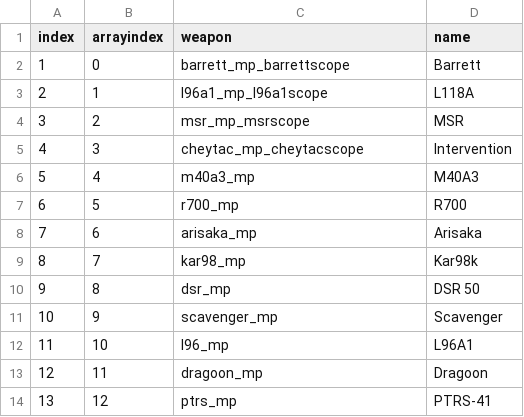
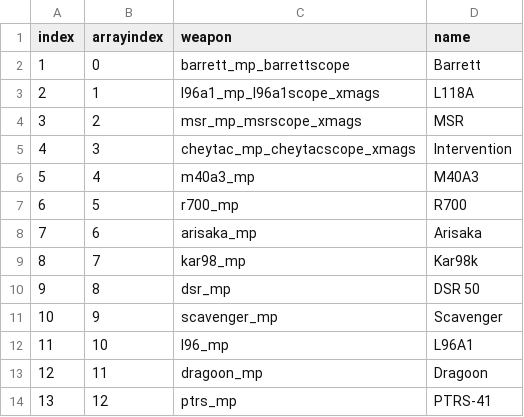
Before and after one commit to Jaxofw/IW5-Sniping, a CSV file: mp/sniperTable.csv, drawn as a sheet.

Commit message:
Added extended mags

```diff
--- a/mp/sniperTable.csv
+++ b/mp/sniperTable.csv
@@ -2,5 +2,5 @@ index,arrayindex,weapon,name
 1,0,barrett_mp_barrettscope,Barrett
-2,1,l96a1_mp_l96a1scope,L118A
-3,2,msr_mp_msrscope,MSR
-4,3,cheytac_mp_cheytacscope,Intervention
+2,1,l96a1_mp_l96a1scope_xmags,L118A
+3,2,msr_mp_msrscope_xmags,MSR
+4,3,cheytac_mp_cheytacscope_xmags,Intervention
 5,4,m40a3_mp,M40A3
```
